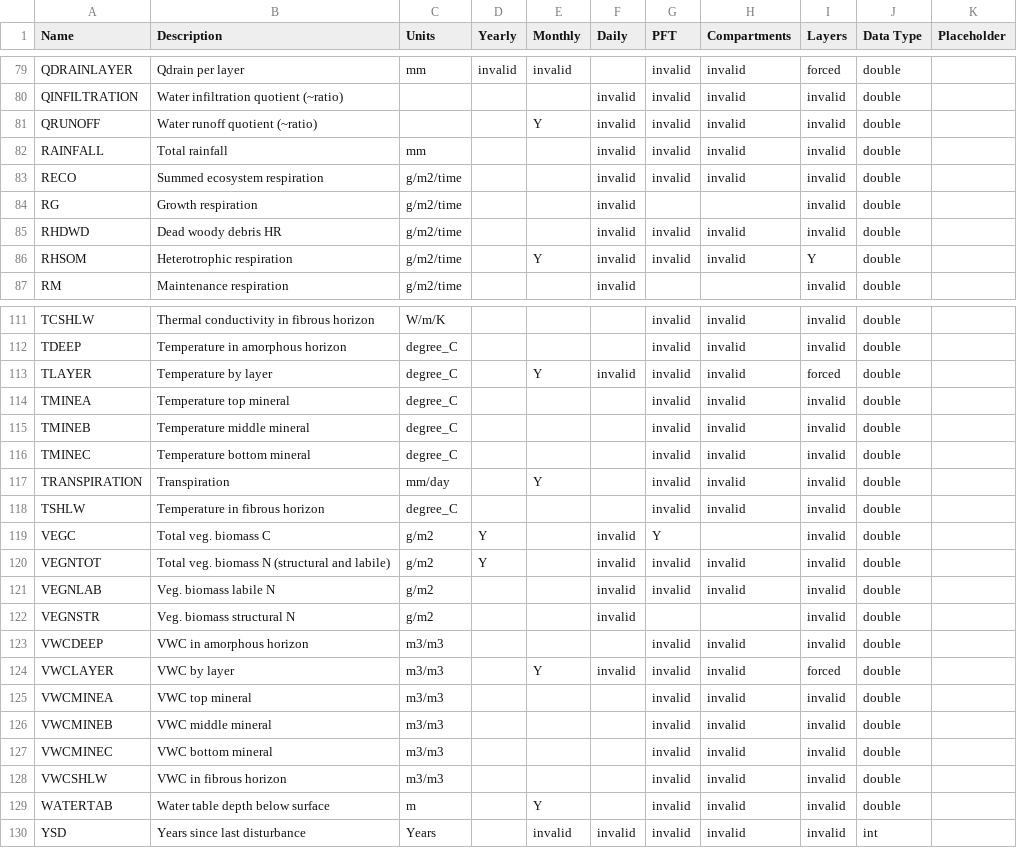
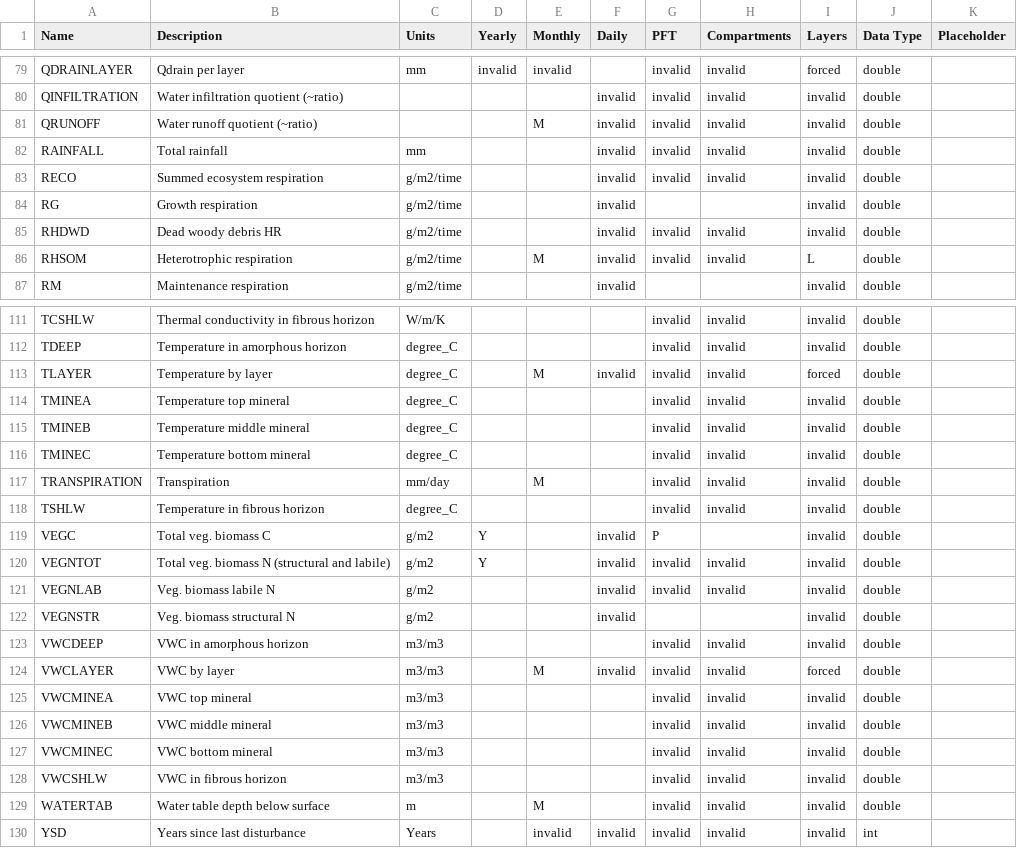
Before and after one commit to Elchin/dvmdostem-wiemip, a CSV file: OutputSpecFiles/output_spec_WetlandOn.csv, drawn as a sheet; only a part is shown, gaps mark what is left out; the diff covers the shown part only.

```diff
--- a/OutputSpecFiles/output_spec_WetlandOn.csv
+++ b/OutputSpecFiles/output_spec_WetlandOn.csv
@@ -80,3 +80,3 @@ QDRAINLAYER,Qdrain per layer,mm,invalid,invalid,,invalid,invalid,forced,double,
 QINFILTRATION,Water infiltration quotient (~ratio),,,,invalid,invalid,invalid,invalid,double,
-QRUNOFF,Water runoff quotient (~ratio),,,Y,invalid,invalid,invalid,invalid,double,
+QRUNOFF,Water runoff quotient (~ratio),,,M,invalid,invalid,invalid,invalid,double,
 RAINFALL,Total rainfall,mm,,,invalid,invalid,invalid,invalid,double,
@@ -85,3 +85,3 @@ RG,Growth respiration,g/m2/time,,,invalid,,,invalid,double,
 RHDWD,Dead woody debris HR,g/m2/time,,,invalid,invalid,invalid,invalid,double,
-RHSOM,Heterotrophic respiration,g/m2/time,,Y,invalid,invalid,invalid,Y,double,
+RHSOM,Heterotrophic respiration,g/m2/time,,M,invalid,invalid,invalid,L,double,
 RM,Maintenance respiration,g/m2/time,,,invalid,,,invalid,double,
@@ -112,3 +112,3 @@ TCSHLW,Thermal conductivity in fibrous horizon,W/m/K,,,,invalid,invalid,invalid,
 TDEEP,Temperature in amorphous horizon,degree_C,,,,invalid,invalid,invalid,double,
-TLAYER,Temperature by layer,degree_C,,Y,invalid,invalid,invalid,forced,double,
+TLAYER,Temperature by layer,degree_C,,M,invalid,invalid,invalid,forced,double,
 TMINEA,Temperature top mineral,degree_C,,,,invalid,invalid,invalid,double,
@@ -116,5 +116,5 @@ TMINEB,Temperature middle mineral,degree_C,,,,invalid,invalid,invalid,double,
 TMINEC,Temperature bottom mineral,degree_C,,,,invalid,invalid,invalid,double,
-TRANSPIRATION,Transpiration,mm/day,,Y,,invalid,invalid,invalid,double,
+TRANSPIRATION,Transpiration,mm/day,,M,,invalid,invalid,invalid,double,
 TSHLW,Temperature in fibrous horizon,degree_C,,,,invalid,invalid,invalid,double,
-VEGC,Total veg. biomass C,g/m2,Y,,invalid,Y,,invalid,double,
+VEGC,Total veg. biomass C,g/m2,Y,,invalid,P,,invalid,double,
 VEGNTOT,Total veg. biomass N (structural and labile),g/m2,Y,,invalid,invalid,invalid,invalid,double,
@@ -123,3 +123,3 @@ VEGNSTR,Veg. biomass structural N,g/m2,,,invalid,,,invalid,double,
 VWCDEEP,VWC in amorphous horizon,m3/m3,,,,invalid,invalid,invalid,double,
-VWCLAYER,VWC by layer,m3/m3,,Y,invalid,invalid,invalid,forced,double,
+VWCLAYER,VWC by layer,m3/m3,,M,invalid,invalid,invalid,forced,double,
 VWCMINEA,VWC top mineral,m3/m3,,,,invalid,invalid,invalid,double,
@@ -128,3 +128,3 @@ VWCMINEC,VWC bottom mineral,m3/m3,,,,invalid,invalid,invalid,double,
 VWCSHLW,VWC in fibrous horizon,m3/m3,,,,invalid,invalid,invalid,double,
-WATERTAB,Water table depth below surface,m,,Y,,invalid,invalid,invalid,double,
+WATERTAB,Water table depth below surface,m,,M,,invalid,invalid,invalid,double,
 YSD,Years since last disturbance,Years,,invalid,invalid,invalid,invalid,invalid,int,
```
Also changed, not shown: 21 edited cells elsewhere in this file, OutputSpecFiles/output_spec FireOn.csv, OutputSpecFiles/output_spec_NoFire_NoWetland.csv.
